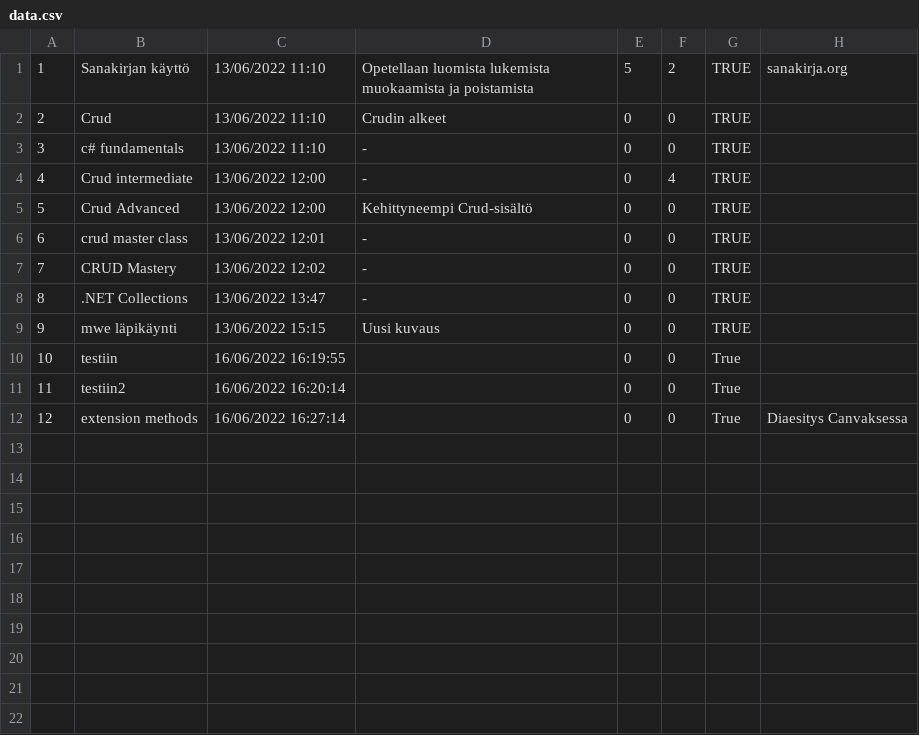
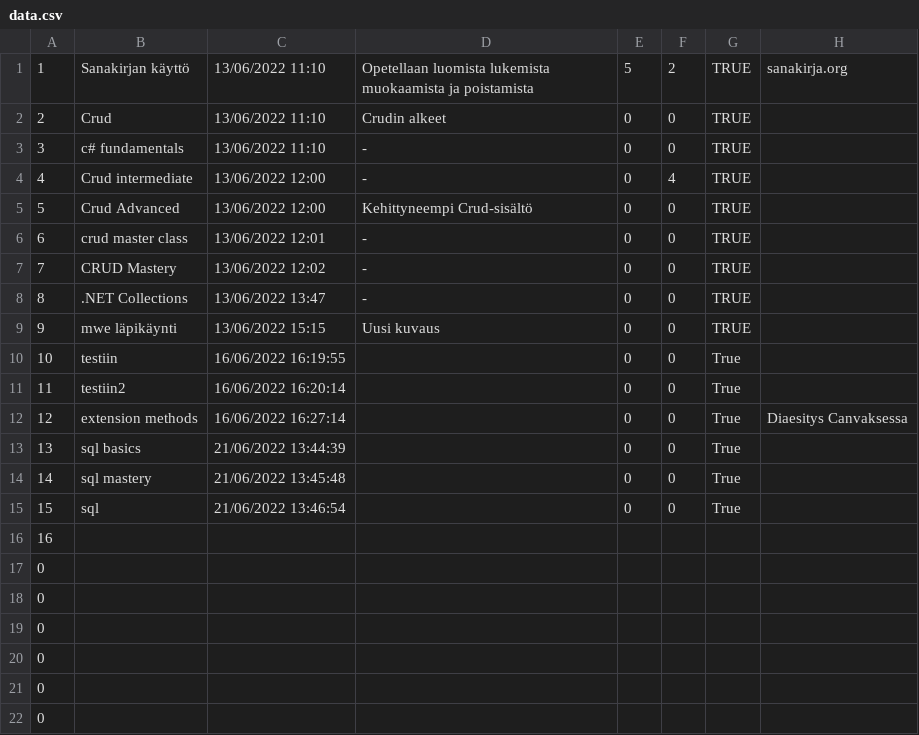
Before and after one commit to er-388/ERDiary, a CSV file: data.csv, drawn as a sheet; the diff names each change by its address in the sheet, - before the commit and + after, or states it on an @@ line.

```diff
--- a/data.csv
+++ b/data.csv
+row 13: 13 | sql basics | 21/06/2022 13:44:39 |  | 0 | 0 | True
+row 14: 14 | sql mastery | 21/06/2022 13:45:48 |  | 0 | 0 | True
+row 15: 15 | sql | 21/06/2022 13:46:54 |  | 0 | 0 | True
+row 16: 16
+row 17: 0
+row 18: 0
+row 19: 0
+row 20: 0
+row 21: 0
+row 22: 0
```
Also changed, not shown: 5 other files.
